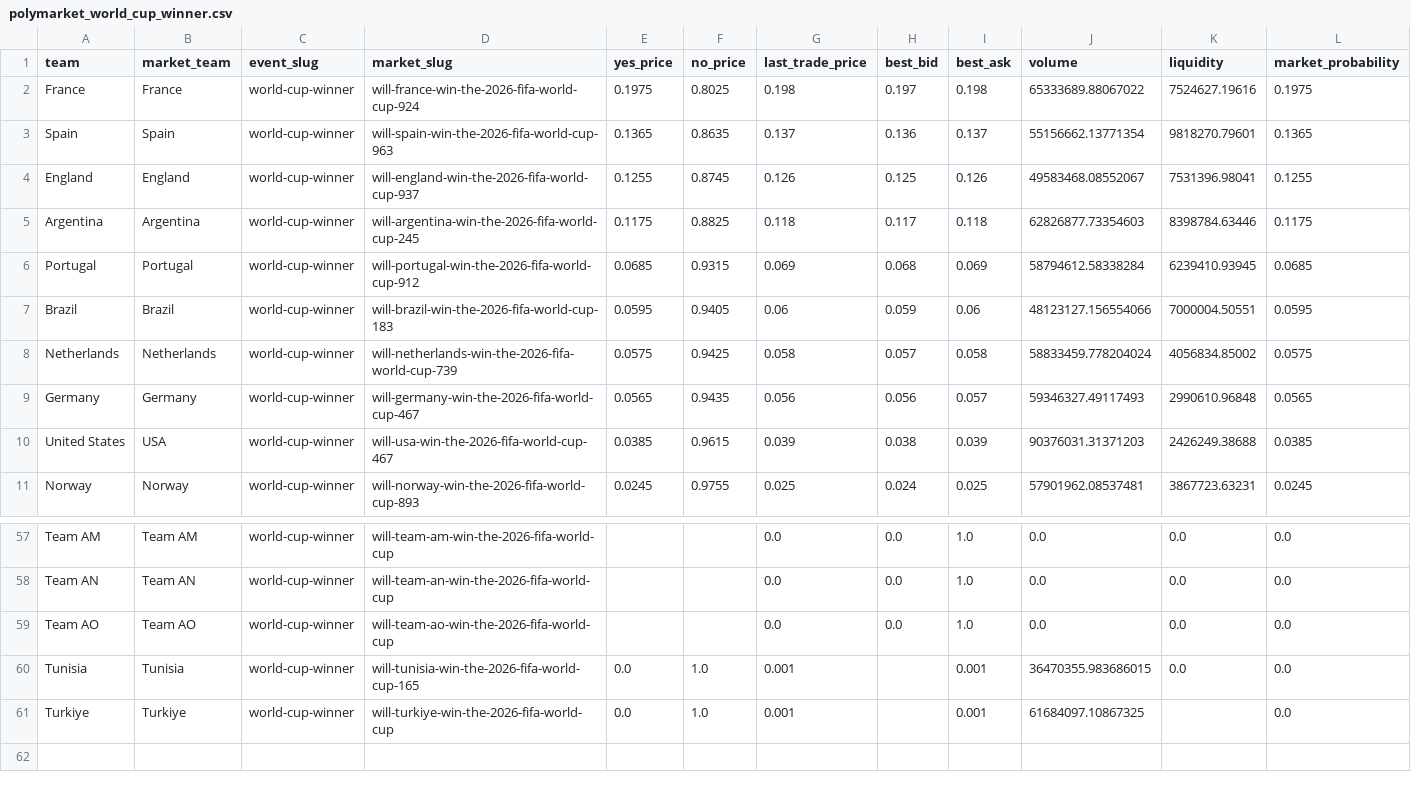
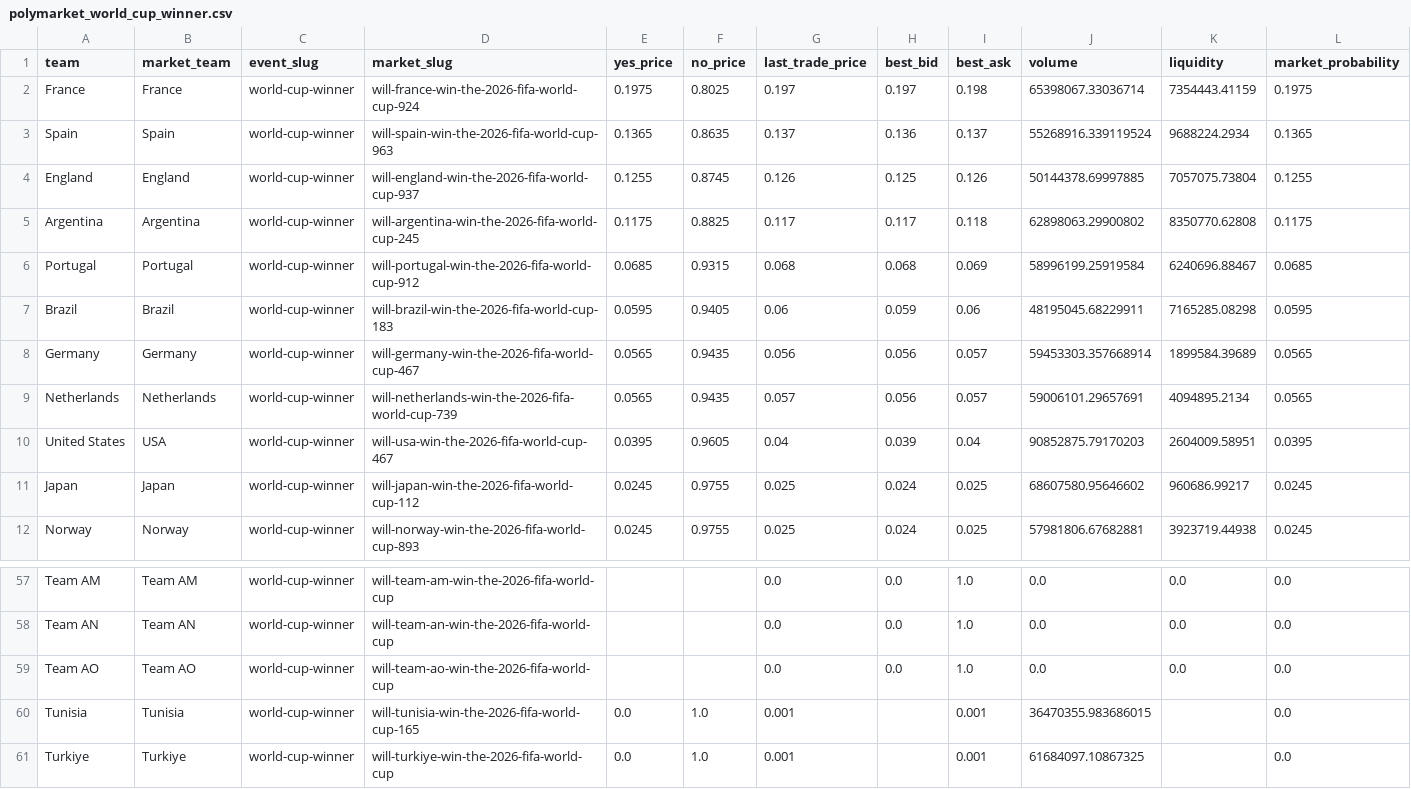
Before and after one commit to matteodethomasis-svg/wc2026-model, a CSV file: data/interim/polymarket_world_cup_winner.csv, drawn as a sheet; only a part is shown, gaps mark what is left out; the diff covers the shown part only.

```diff
--- a/data/interim/polymarket_world_cup_winner.csv
+++ b/data/interim/polymarket_world_cup_winner.csv
@@ -1,11 +1,12 @@
 team,market_team,event_slug,market_slug,yes_price,no_price,last_trade_price,best_bid,best_ask,volume,liquidity,market_probability
-France,France,world-cup-winner,will-france-win-the-2026-fifa-world-cup-924,0.1975,0.8025,0.198,0.197,0.198,65333689.88067022,7524627.19616,0.1975
-Spain,Spain,world-cup-winner,will-spain-win-the-2026-fifa-world-cup-963,0.1365,0.8635,0.137,0.136,0.137,55156662.13771354,9818270.79601,0.1365
-England,England,world-cup-winner,will-england-win-the-2026-fifa-world-cup-937,0.1255,0.8745,0.126,0.125,0.126,49583468.08552067,7531396.98041,0.1255
-Argentina,Argentina,world-cup-winner,will-argentina-win-the-2026-fifa-world-cup-245,0.1175,0.8825,0.118,0.117,0.118,62826877.73354603,8398784.63446,0.1175
-Portugal,Portugal,world-cup-winner,will-portugal-win-the-2026-fifa-world-cup-912,0.0685,0.9315,0.069,0.068,0.069,58794612.58338284,6239410.93945,0.0685
-Brazil,Brazil,world-cup-winner,will-brazil-win-the-2026-fifa-world-cup-183,0.0595,0.9405,0.06,0.059,0.06,48123127.156554066,7000004.50551,0.0595
-Netherlands,Netherlands,world-cup-winner,will-netherlands-win-the-2026-fifa-world-cup-739,0.0575,0.9425,0.058,0.057,0.058,58833459.778204024,4056834.85002,0.0575
-Germany,Germany,world-cup-winner,will-germany-win-the-2026-fifa-world-cup-467,0.0565,0.9435,0.056,0.056,0.057,59346327.49117493,2990610.96848,0.0565
-United States,USA,world-cup-winner,will-usa-win-the-2026-fifa-world-cup-467,0.0385,0.9615,0.039,0.038,0.039,90376031.31371203,2426249.38688,0.0385
-Norway,Norway,world-cup-winner,will-norway-win-the-2026-fifa-world-cup-893,0.0245,0.9755,0.025,0.024,0.025,57901962.08537481,3867723.63231,0.0245
+France,France,world-cup-winner,will-france-win-the-2026-fifa-world-cup-924,0.1975,0.8025,0.197,0.197,0.198,65398067.33036714,7354443.41159,0.1975
+Spain,Spain,world-cup-winner,will-spain-win-the-2026-fifa-world-cup-963,0.1365,0.8635,0.137,0.136,0.137,55268916.339119524,9688224.2934,0.1365
+England,England,world-cup-winner,will-england-win-the-2026-fifa-world-cup-937,0.1255,0.8745,0.126,0.125,0.126,50144378.69997885,7057075.73804,0.1255
+Argentina,Argentina,world-cup-winner,will-argentina-win-the-2026-fifa-world-cup-245,0.1175,0.8825,0.117,0.117,0.118,62898063.29900802,8350770.62808,0.1175
+Portugal,Portugal,world-cup-winner,will-portugal-win-the-2026-fifa-world-cup-912,0.0685,0.9315,0.068,0.068,0.069,58996199.25919584,6240696.88467,0.0685
+Brazil,Brazil,world-cup-winner,will-brazil-win-the-2026-fifa-world-cup-183,0.0595,0.9405,0.06,0.059,0.06,48195045.68229911,7165285.08298,0.0595
+Germany,Germany,world-cup-winner,will-germany-win-the-2026-fifa-world-cup-467,0.0565,0.9435,0.056,0.056,0.057,59453303.357668914,1899584.39689,0.0565
+Netherlands,Netherlands,world-cup-winner,will-netherlands-win-the-2026-fifa-world-cup-739,0.0565,0.9435,0.057,0.056,0.057,59006101.29657691,4094895.2134,0.0565
+United States,USA,world-cup-winner,will-usa-win-the-2026-fifa-world-cup-467,0.0395,0.9605,0.04,0.039,0.04,90852875.79170203,2604009.58951,0.0395
+Japan,Japan,world-cup-winner,will-japan-win-the-2026-fifa-world-cup-112,0.0245,0.9755,0.025,0.024,0.025,68607580.95646602,960686.99217,0.0245
+Norway,Norway,world-cup-winner,will-norway-win-the-2026-fifa-world-cup-893,0.0245,0.9755,0.025,0.024,0.025,57981806.67682881,3923719.44938,0.0245
@@ -59,3 +59,3 @@ Team AN,Team AN,world-cup-winner,will-team-an-win-the-2026-fifa-world-cup,,,0.0,
 Team AO,Team AO,world-cup-winner,will-team-ao-win-the-2026-fifa-world-cup,,,0.0,0.0,1.0,0.0,0.0,0.0
-Tunisia,Tunisia,world-cup-winner,will-tunisia-win-the-2026-fifa-world-cup-165,0.0,1.0,0.001,,0.001,36470355.983686015,0.0,0.0
+Tunisia,Tunisia,world-cup-winner,will-tunisia-win-the-2026-fifa-world-cup-165,0.0,1.0,0.001,,0.001,36470355.983686015,,0.0
 Turkiye,Turkiye,world-cup-winner,will-turkiye-win-the-2026-fifa-world-cup,0.0,1.0,0.001,,0.001,61684097.10867325,,0.0
```
Also changed, not shown: 1 removed row and 89 edited cells elsewhere in this file, reports/track_record_outright_ledger.csv, 3 other files.
